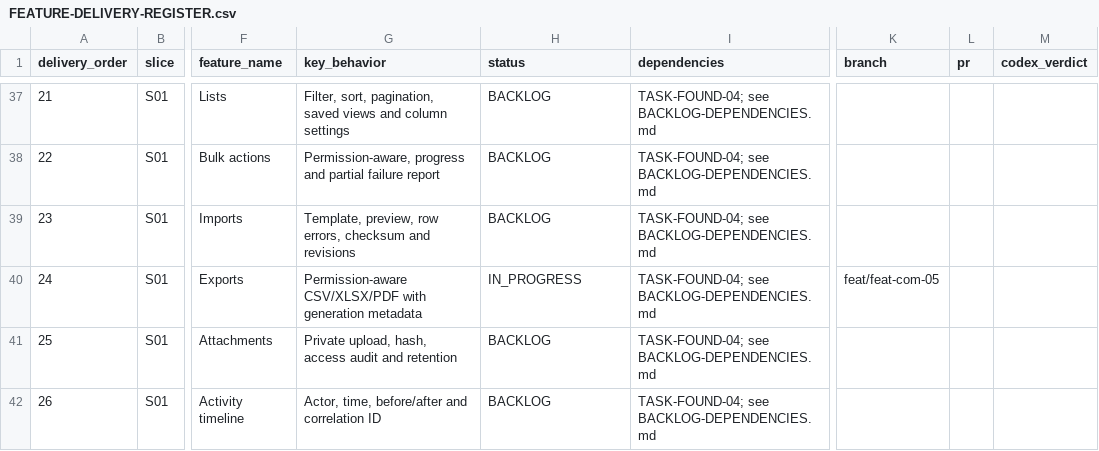
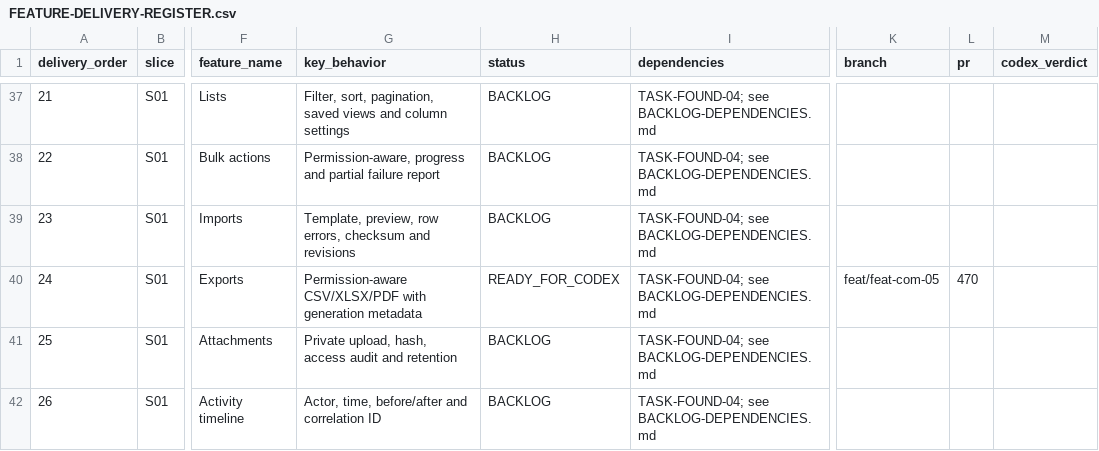
Before and after one commit to vinh05092001/shipde-platform, a CSV file: docs/product-spec/docs/10-ai-collaboration/FEATURE-DELIVERY-REGISTER.csv, drawn as a sheet; only a part is shown, gaps mark what is left out; the diff names each change by its address in the sheet, - before the commit and + after, or states it on an @@ line.

Commit message:
[FEAT-COM-05] fix CI and merge main

```diff
--- a/docs/product-spec/docs/10-ai-collaboration/FEATURE-DELIVERY-REGISTER.csv
+++ b/docs/product-spec/docs/10-ai-collaboration/FEATURE-DELIVERY-REGISTER.csv
-H40 (status): IN_PROGRESS
+H40 (status): READY_FOR_CODEX
-L40 (pr): (empty)
+L40 (pr): 470
```
Also changed, not shown: 1 other file.
